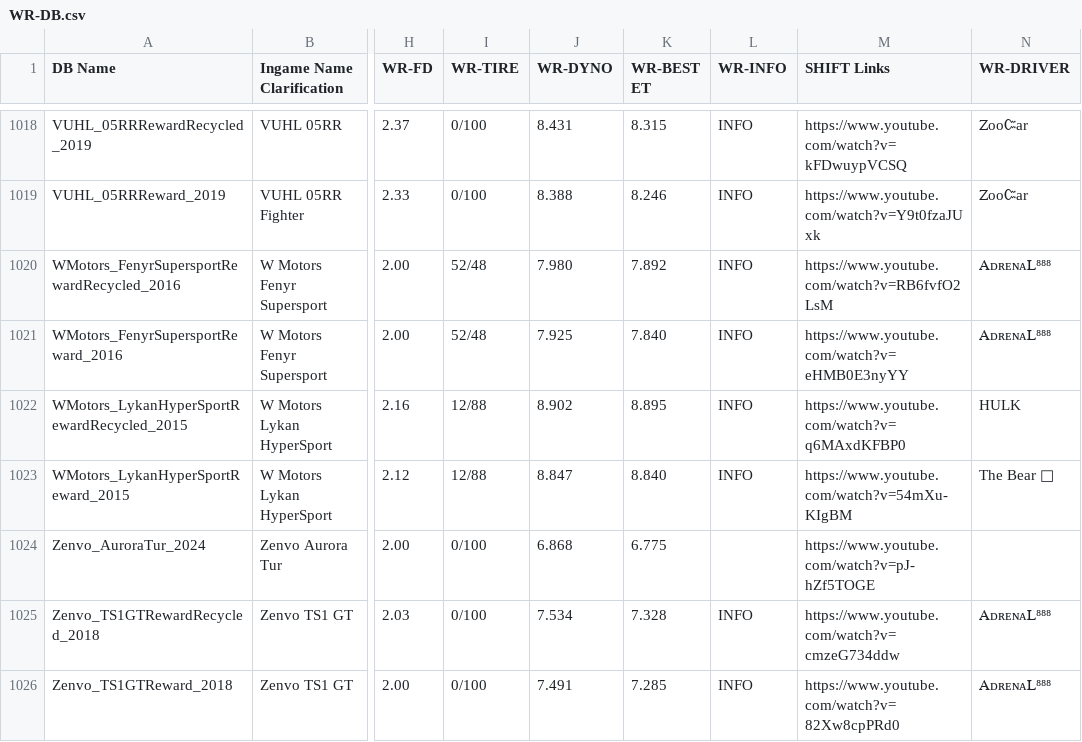
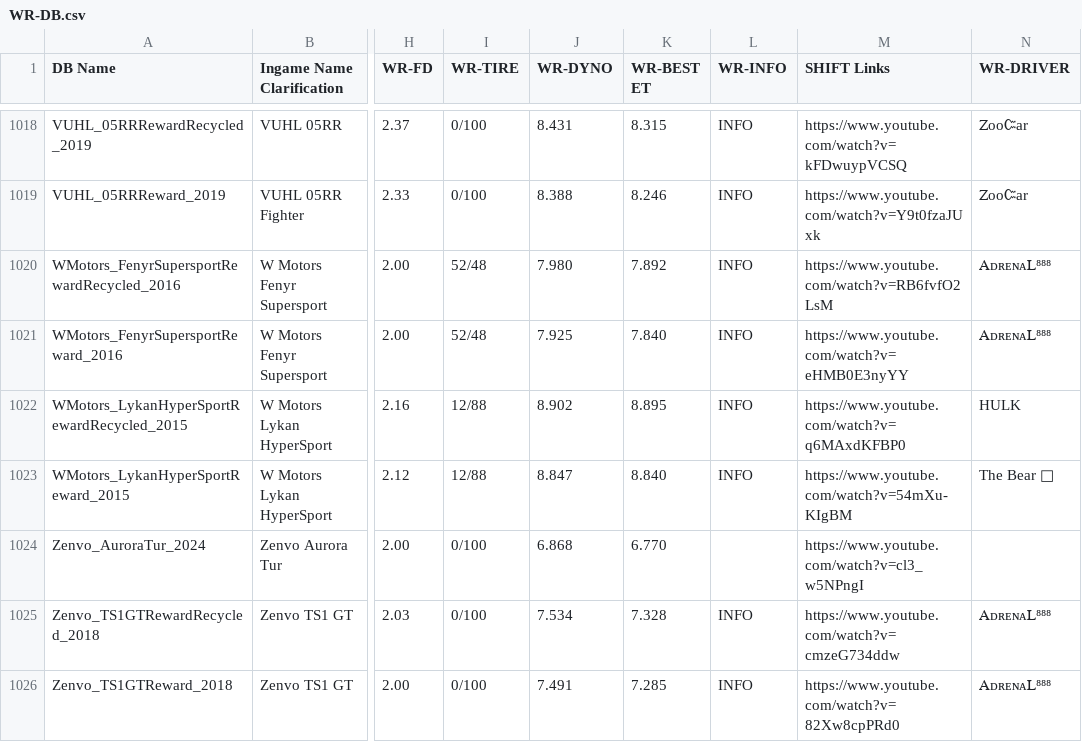
Before and after one commit to Nitro4CSR/CSR2WorldRecordsDB, a CSV file: WR-DB.csv, drawn as a sheet; only a part is shown, gaps mark what is left out; the diff names each change by its address in the sheet, - before the commit and + after, or states it on an @@ line.

Commit message:
Update WR-DB.csv

```diff
--- a/WR-DB.csv
+++ b/WR-DB.csv
-K1024 (WR-BEST ET): 6.775
+K1024 (WR-BEST ET): 6.770
-M1024 (SHIFT Links): https://www.youtube.com/watch?v=pJ-hZf5TOGE
+M1024 (SHIFT Links): https://www.youtube.com/watch?v=cl3_w5NPngI
```
